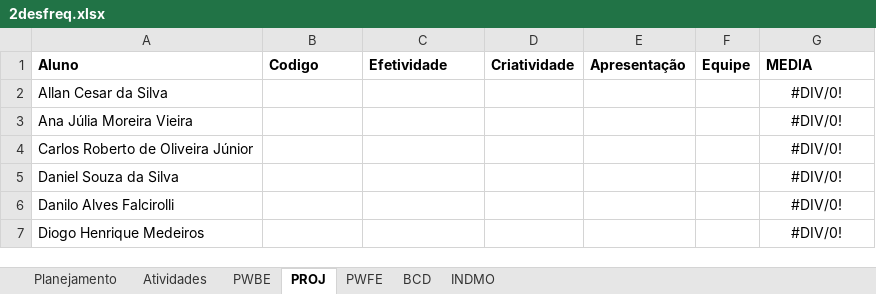
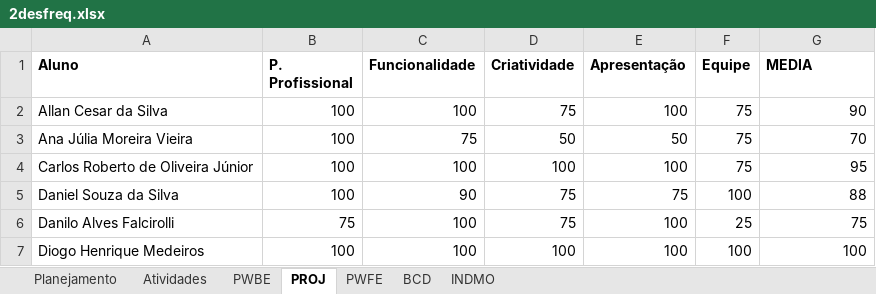
Before and after one commit to wellifabio/senai2021, an Excel workbook: 2des/2desfreq.xlsx, sheet PROJ, drawn as a sheet; only a part is shown; values as stored, in another font and other column widths than the file's, no borders; the diff covers the shown part only; the diff names each change by its address in the sheet, - before the commit and + after, or states it on an @@ line.

```diff
--- a/2des/2desfreq.xlsx (sheet PROJ)
+++ b/2des/2desfreq.xlsx (sheet PROJ)
-B1: Codigo
+B1: P. Profissional
-C1: Efetividade
+C1: Funcionalidade
-B2:B5 (P. Profissional): (empty)
+B2:B5 (P. Profissional): 100
-C2 (Funcionalidade): (empty)
+C2 (Funcionalidade): 100
-D2 (Criatividade): (empty)
+D2 (Criatividade): 75
-E2 (Apresentação): (empty)
+E2 (Apresentação): 100
-F2:F4 (Equipe): (empty)
+F2:F4 (Equipe): 75
-G2 (MEDIA): #DIV/0!
+G2 (MEDIA): 90
-G2:G7 alignment: center
+G2:G7 alignment: right
-C3 (Funcionalidade): (empty)
+C3 (Funcionalidade): 75
-D3 (Criatividade): (empty)
+D3 (Criatividade): 50
-E3 (Apresentação): (empty)
+E3 (Apresentação): 50
-G3 (MEDIA): #DIV/0!
+G3 (MEDIA): 70
-C4 (Funcionalidade): (empty)
+C4 (Funcionalidade): 100
-D4 (Criatividade): (empty)
+D4 (Criatividade): 100
-E4 (Apresentação): (empty)
+E4 (Apresentação): 100
-G4 (MEDIA): #DIV/0!
+G4 (MEDIA): 95
-C5 (Funcionalidade): (empty)
+C5 (Funcionalidade): 90
-D5:D6 (Criatividade): (empty)
+D5:D6 (Criatividade): 75
-E5 (Apresentação): (empty)
+E5 (Apresentação): 75
-F5 (Equipe): (empty)
+F5 (Equipe): 100
-G5 (MEDIA): #DIV/0!
+G5 (MEDIA): 88
-B6 (P. Profissional): (empty)
+B6 (P. Profissional): 75
-C6:C7 (Funcionalidade): (empty)
+C6:C7 (Funcionalidade): 100
-E6:E7 (Apresentação): (empty)
+E6:E7 (Apresentação): 100
-F6 (Equipe): (empty)
+F6 (Equipe): 25
-G6 (MEDIA): #DIV/0!
+G6 (MEDIA): 75
-B7 (P. Profissional): (empty)
+B7 (P. Profissional): 100
-D7 (Criatividade): (empty)
+D7 (Criatividade): 100
-F7 (Equipe): (empty)
+F7 (Equipe): 100
-G7 (MEDIA): #DIV/0!
+G7 (MEDIA): 100
```
Also changed, not shown: 120 edited cells and cell formats elsewhere in this sheet, sheet INDMO, sheet PWBE, sheet BCD, sheet PWFE, sheet Atividades.
